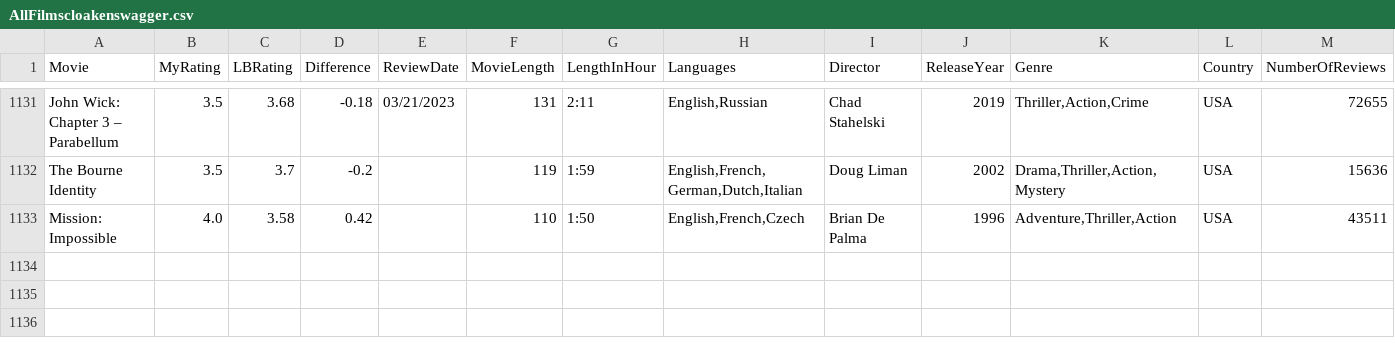
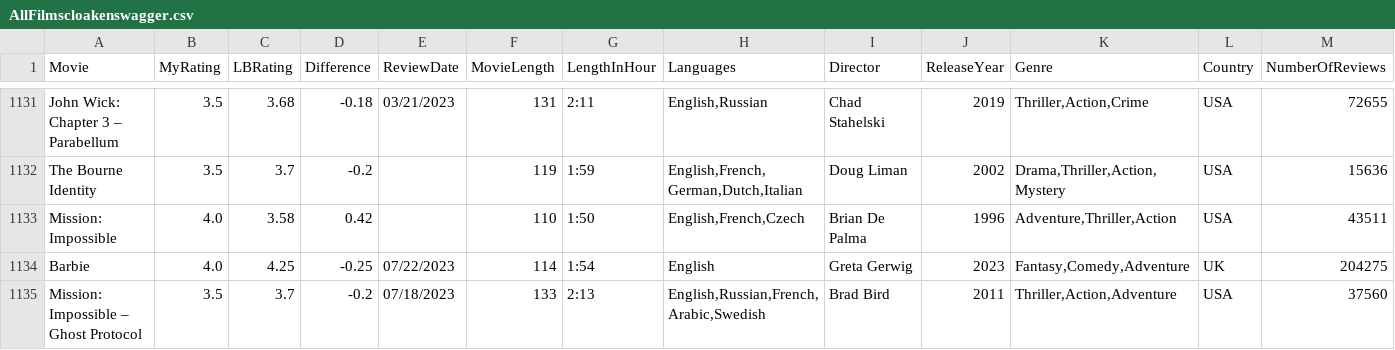
Before and after one commit to LouieR3/LetterboxdApp, a CSV file: AllFilmscloakenswagger.csv, drawn as a sheet; only a part is shown, gaps mark what is left out; rows hold the shown columns only; the diff names each change by its address in the sheet, - before the commit and + after, or states it on an @@ line.

```diff
--- a/AllFilmscloakenswagger.csv
+++ b/AllFilmscloakenswagger.csv
+row 1134: Barbie | 4.0 | 4.25 | -0.25 | 07/22/2023 | 114 | 1:54 | English | Greta Gerwig | 2023 | Fantasy,Comedy,Adventure | UK | 204275
+row 1135: Mission: Impossible – Ghost Protocol | 3.5 | 3.7 | -0.2 | 07/18/2023 | 133 | 2:13 | English,Russian,French,Arabic,Swedish | Brad Bird | 2011 | Thriller,Action,Adventure | USA | 37560
```
Also changed, not shown: AllFilmsgoldfishbrain.csv.
